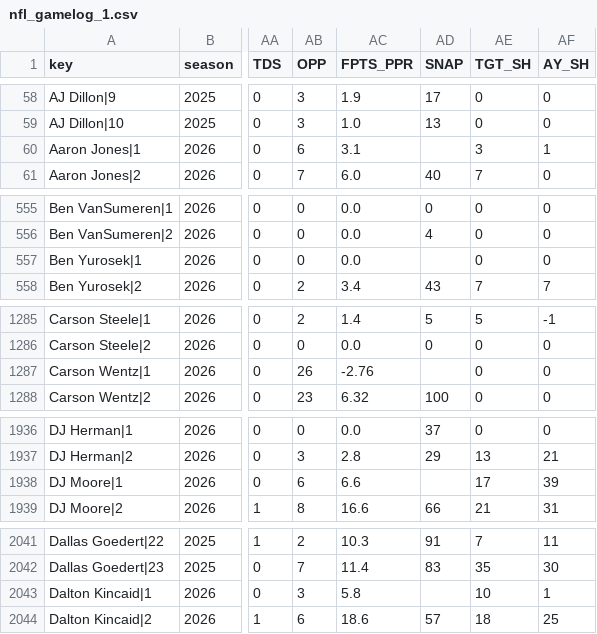
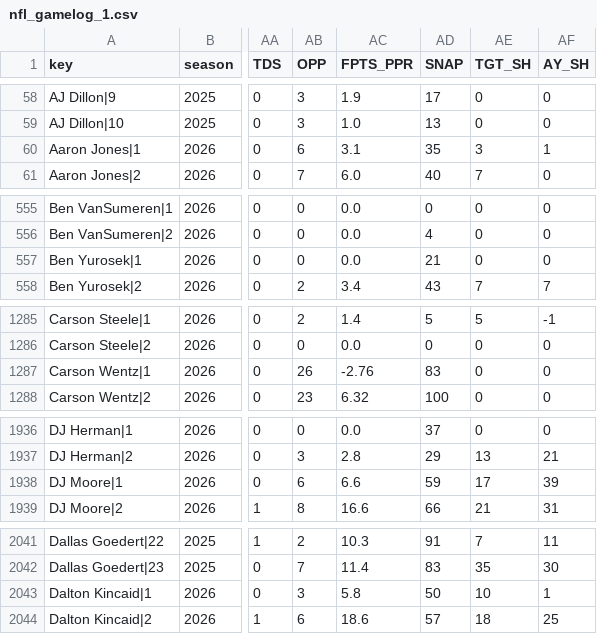
Before and after one commit to ECC370/stats, a CSV file: data/nfl_gamelog_1.csv, drawn as a sheet; only a part is shown, gaps mark what is left out; the diff covers the shown part only; the diff names each change by its address in the sheet, - before the commit and + after, or states it on an @@ line.

```diff
--- a/data/nfl_gamelog_1.csv
+++ b/data/nfl_gamelog_1.csv
-AD60 (SNAP): (empty)
+AD60 (SNAP): 35
-AD557 (SNAP): (empty)
+AD557 (SNAP): 21
-AD1287 (SNAP): (empty)
+AD1287 (SNAP): 83
-AD1938 (SNAP): (empty)
+AD1938 (SNAP): 59
-AD2043 (SNAP): (empty)
+AD2043 (SNAP): 50
```
Also changed, not shown: 15 edited cells elsewhere in this file, data/nfl_gamelog_2.csv, data/nfl_games.csv, 7 other files.
